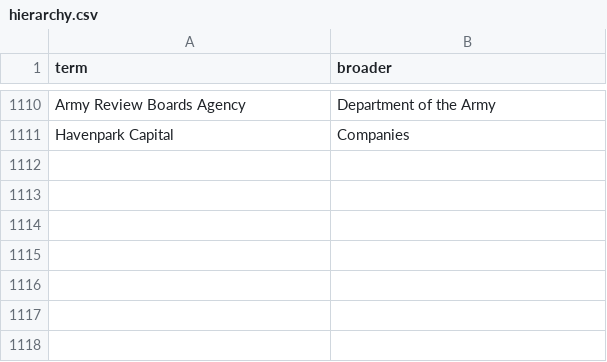
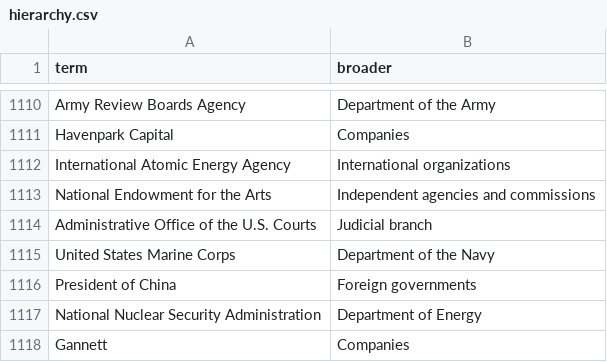
Before and after one commit to Robin-IA/Congressional-Letters-Dev, a CSV file: vocabulary/hierarchy.csv, drawn as a sheet; only a part is shown, gaps mark what is left out.

```diff
--- a/vocabulary/hierarchy.csv
+++ b/vocabulary/hierarchy.csv
@@ -1111 +1111,8 @@ Army Review Boards Agency,Department of the Army
 Havenpark Capital,Companies
+International Atomic Energy Agency,International organizations
+National Endowment for the Arts,Independent agencies and commissions
+Administrative Office of the U.S. Courts,Judicial branch
+United States Marine Corps,Department of the Navy
+President of China,Foreign governments
+National Nuclear Security Administration,Department of Energy
+Gannett,Companies
```
Also changed, not shown: letters-vocabulary-needs/letters.csv, vocabulary/reviews.csv, 4 other files.
